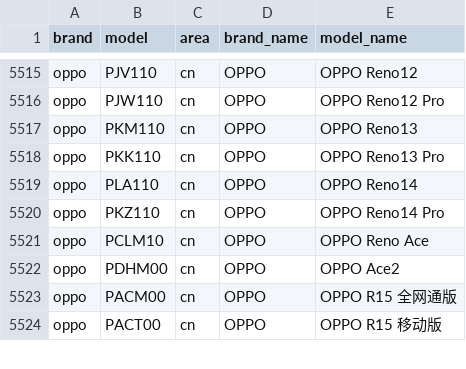
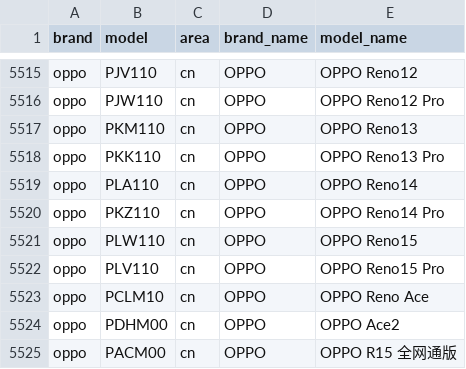
Before and after one commit to ShowMeThe/MobileModels, a CSV file: brand_model.csv, drawn as a sheet; only a part is shown, gaps mark what is left out; the shorter side is filled out with more unchanged rows.

Commit message:
Sync with MobileModels

```diff
--- a/brand_model.csv
+++ b/brand_model.csv
@@ -5520,2 +5520,4 @@ oppo,PLA110,cn,OPPO, OPPO Reno14
 oppo,PKZ110,cn,OPPO, OPPO Reno14 Pro
+oppo,PLW110,cn,OPPO, OPPO Reno15
+oppo,PLV110,cn,OPPO, OPPO Reno15 Pro
 oppo,PCLM10,cn,OPPO, OPPO Reno Ace
```
Also changed, not shown: 1 other file.
